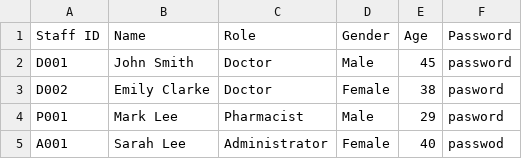
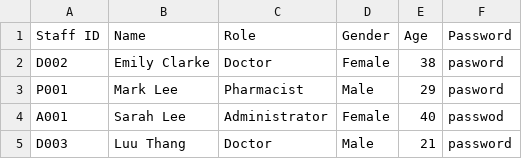
Before and after one commit to Devininthelab/sc2002-hospital-management-system, a CSV file: HospitalManagementSystem/src/main/resources/Staff_List.csv, drawn as a sheet.

```diff
--- a/HospitalManagementSystem/src/main/resources/Staff_List.csv
+++ b/HospitalManagementSystem/src/main/resources/Staff_List.csv
@@ -1,3 +1,2 @@
 Staff ID,Name,Role,Gender,Age,Password
-D001,John Smith,Doctor,Male,45,password
 D002,Emily Clarke,Doctor,Female,38,pasword
@@ -5 +4,2 @@ P001,Mark Lee,Pharmacist,Male,29,pasword
 A001,Sarah Lee,Administrator,Female,40,passwod
+D003,Luu Thang,Doctor,Male,21,password
```
Also changed, not shown: 6 other files.
